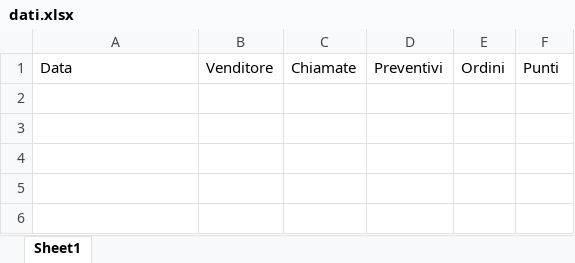
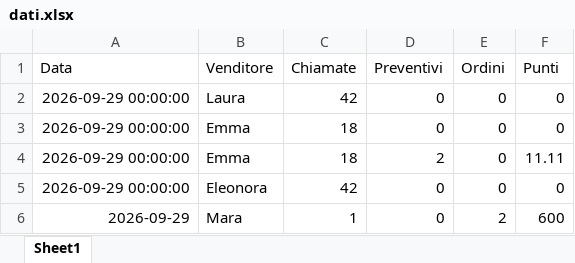
Before and after one commit to laurapri1/outbound-championship-Spaggiari, an Excel workbook: dati.xlsx, sheet Sheet1, drawn as a sheet; values as stored, in another font and other column widths than the file's, no borders; the diff names each change by its address in the sheet, - before the commit and + after, or states it on an @@ line.

```diff
--- a/dati.xlsx (sheet Sheet1)
+++ b/dati.xlsx (sheet Sheet1)
+row 2: 2026-09-29 00:00:00 | Laura | 42 | 0 | 0 | 0
+row 3: 2026-09-29 00:00:00 | Emma | 18 | 0 | 0 | 0
+row 4: 2026-09-29 00:00:00 | Emma | 18 | 2 | 0 | 11.11
+row 5: 2026-09-29 00:00:00 | Eleonora | 42 | 0 | 0 | 0
+row 6: 2026-09-29 | Mara | 1 | 0 | 2 | 600
```
Also changed, not shown: 3 other files.
